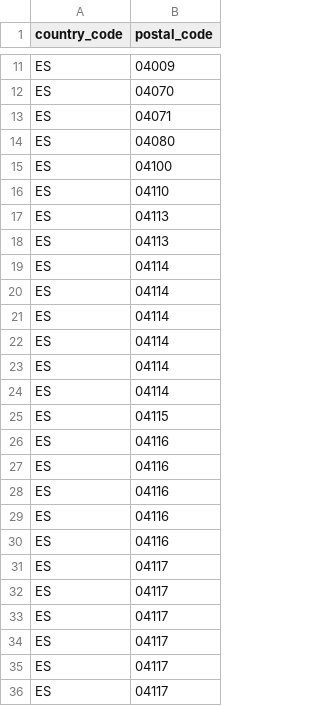
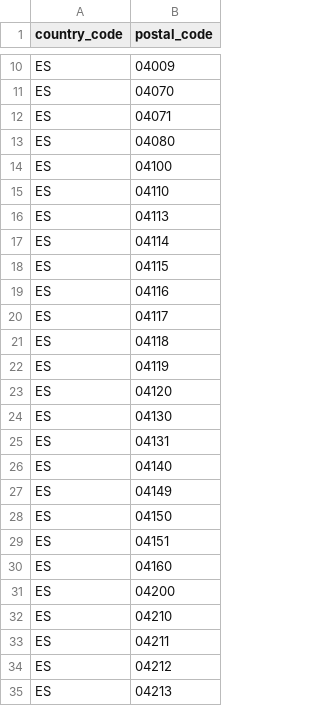
Before and after one commit to frana00/petfinder-be, a CSV file: database/data/postal_codes_ES_formatted.csv, drawn as a sheet; only a part is shown, gaps mark what is left out; the shorter side is filled out with more unchanged rows; the diff covers the shown part only.

```diff
--- a/database/data/postal_codes_ES_formatted.csv
+++ b/database/data/postal_codes_ES_formatted.csv
@@ -17,8 +16,2 @@ ES,04110
 ES,04113
-ES,04113
-ES,04114
-ES,04114
-ES,04114
-ES,04114
-ES,04114
 ES,04114
@@ -26,11 +19 @@ ES,04115
 ES,04116
-ES,04116
-ES,04116
-ES,04116
-ES,04116
-ES,04117
-ES,04117
-ES,04117
-ES,04117
-ES,04117
-ES,04117
```
Also changed, not shown: 50 removed rows elsewhere in this file, 14 other files.
